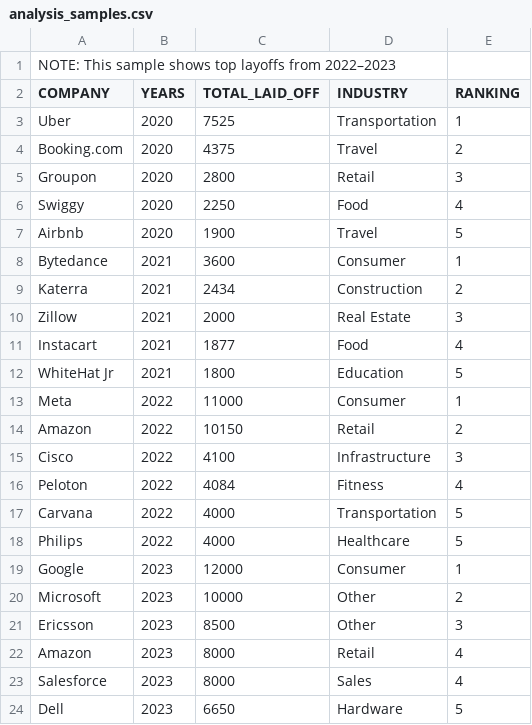
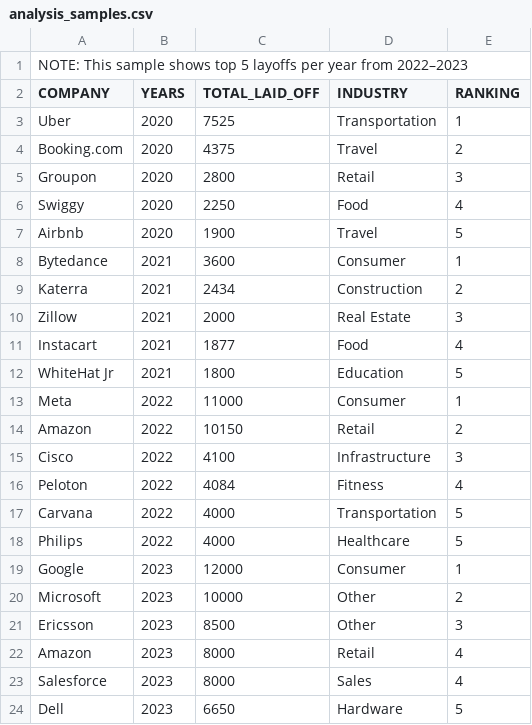
Before and after one commit to EsraaSamy38/SQL-Exploratory-Data-Analysis-Project, a CSV file: output/analysis_samples.csv, drawn as a sheet.

Commit message:
Update analysis_samples.csv

```diff
--- a/output/analysis_samples.csv
+++ b/output/analysis_samples.csv
@@ -1,2 +1,2 @@
-"NOTE: This sample shows top layoffs from 2022–2023",,,,
+"NOTE: This sample shows top 5 layoffs per year from 2022–2023",,,,
 COMPANY,YEARS,TOTAL_LAID_OFF,INDUSTRY,RANKING
```
